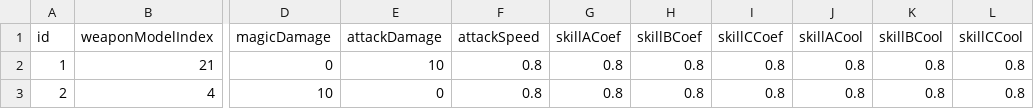
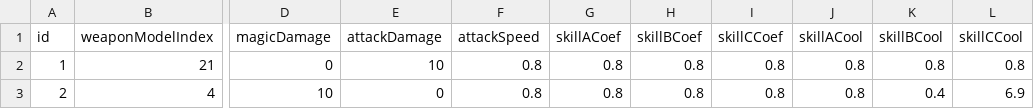
Before and after one commit to lowprofile-dev/mobile-RPG, a CSV file: Assets/Resources/CSVData/WeaponDatabase.csv, drawn as a sheet; only a part is shown, gaps mark what is left out; the diff names each change by its address in the sheet, - before the commit and + after, or states it on an @@ line.

```diff
--- a/Assets/Resources/CSVData/WeaponDatabase.csv
+++ b/Assets/Resources/CSVData/WeaponDatabase.csv
-K3 (skillBCool): 0.8
+K3 (skillBCool): 0.4
-L3 (skillCCool): 0.8
+L3 (skillCCool): 6.9
```
Also changed, not shown: 8 other files.
